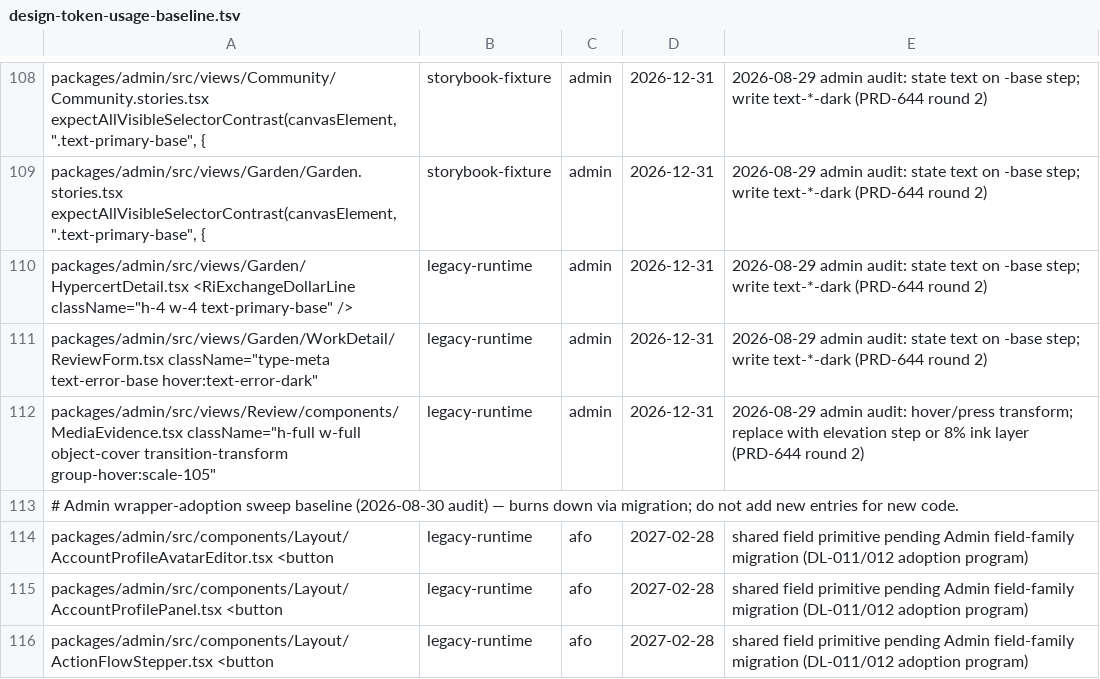
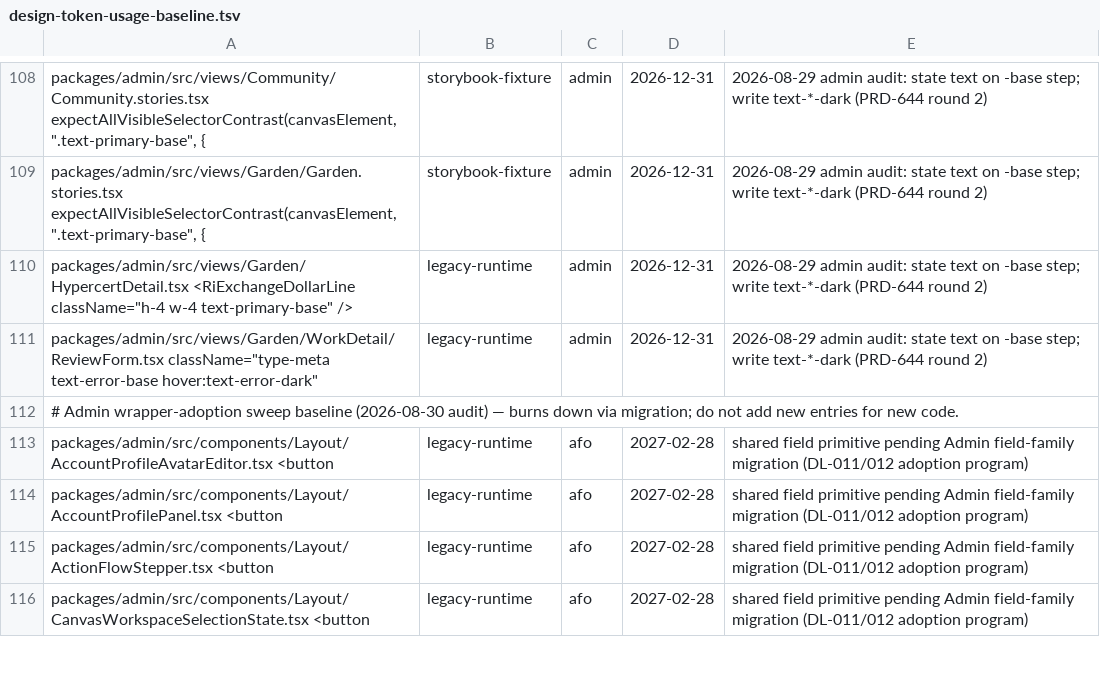
Before and after one commit to greenpill-dev-guild/green-goods, a TSV file: scripts/data/design-token-usage-baseline.tsv, drawn as a sheet; only a part is shown, gaps mark what is left out; the shorter side is filled out with more unchanged rows.

```diff
--- a/scripts/data/design-token-usage-baseline.tsv
+++ b/scripts/data/design-token-usage-baseline.tsv
@@ -111,3 +111,2 @@ packages/admin/src/views/Garden/HypercertDetail.tsx <RiExchangeDollarLine classN
 packages/admin/src/views/Garden/WorkDetail/ReviewForm.tsx className="type-meta text-error-base hover:text-error-dark"	legacy-runtime	admin	2026-12-31	2026-08-29 admin audit: state text on -base step; write text-*-dark (PRD-644 round 2)
-packages/admin/src/views/Review/components/MediaEvidence.tsx className="h-full w-full object-cover transition-transform group-hover:scale-105"	legacy-runtime	admin	2026-12-31	2026-08-29 admin audit: hover/press transform; replace with elevation step or 8% ink layer (PRD-644 round 2)
 # Admin wrapper-adoption sweep baseline (2026-08-30 audit) — burns down via migration; do not add new entries for new code.
```
Also changed, not shown: 1 other file.
